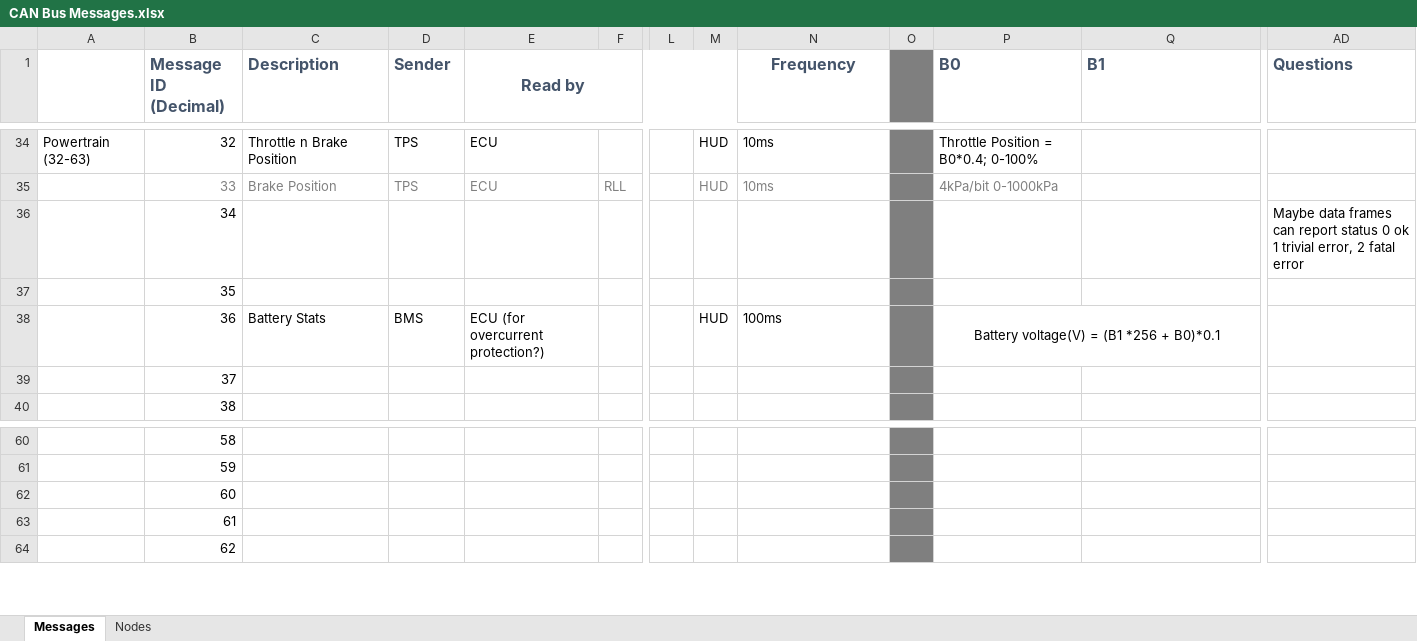
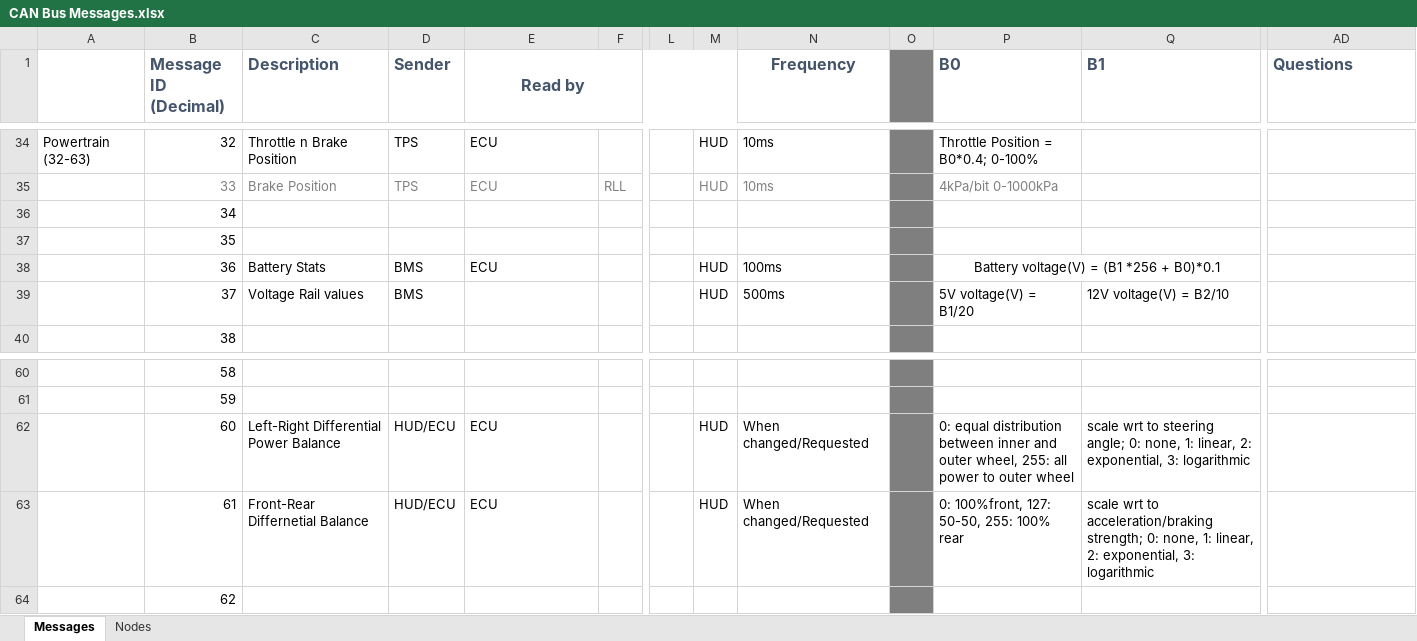
Before and after one commit to EV-Club-SUTD/evam-1-canbus, an Excel workbook: Notes/CAN Bus Messages.xlsx, sheet Messages, drawn as a sheet; only a part is shown, gaps mark what is left out; values as stored, in another font and other column widths than the file's, no borders; conditional formats not drawn; the diff names each change by its address in the sheet, - before the commit and + after, or states it on an @@ line.

```diff
--- a/Notes/CAN Bus Messages.xlsx (sheet Messages)
+++ b/Notes/CAN Bus Messages.xlsx (sheet Messages)
-AD36 (Questions): Maybe data frames can report status 0 ok 1 trivial error, 2 fatal error
+AD36 (Questions): (empty)
-E38 (Read by): ECU (for overcurrent protection?)
+E38 (Read by): ECU
-C39 (Description): (empty)
+C39 (Description): Voltage Rail values
-D39 (Sender): (empty)
+D39 (Sender): BMS
-M39: (empty)
+M39: HUD
-N39 (Frequency): (empty)
+N39 (Frequency): 500ms
-P39 (B0): (empty)
+P39 (B0): 5V voltage(V) = B1/20
-Q39 (B1): (empty)
+Q39 (B1): 12V voltage(V) = B2/10
-C62 (Description): (empty)
+C62 (Description): Left-Right Differential Power Balance
-D62:D63 (Sender): (empty)
+D62:D63 (Sender): HUD/ECU
-E62:E63 (Read by): (empty)
+E62:E63 (Read by): ECU
-M62:M63: (empty)
+M62:M63: HUD
-N62:N63 (Frequency): (empty)
+N62:N63 (Frequency): When changed/Requested
-P62 (B0): (empty)
+P62 (B0): 0: equal distribution between inner and outer wheel, 255: all power to outer wheel
-Q62 (B1): (empty)
+Q62 (B1): scale wrt to steering angle; 0: none, 1: linear, 2: exponential, 3: logarithmic
-C63 (Description): (empty)
+C63 (Description): Front-Rear Differnetial Balance
-P63 (B0): (empty)
+P63 (B0): 0: 100%front, 127: 50-50, 255: 100% rear
-Q63 (B1): (empty)
+Q63 (B1): scale wrt to acceleration/braking strength; 0: none, 1: linear, 2: exponential, 3: logarithmic
```
Also changed, not shown: 5 other files.
